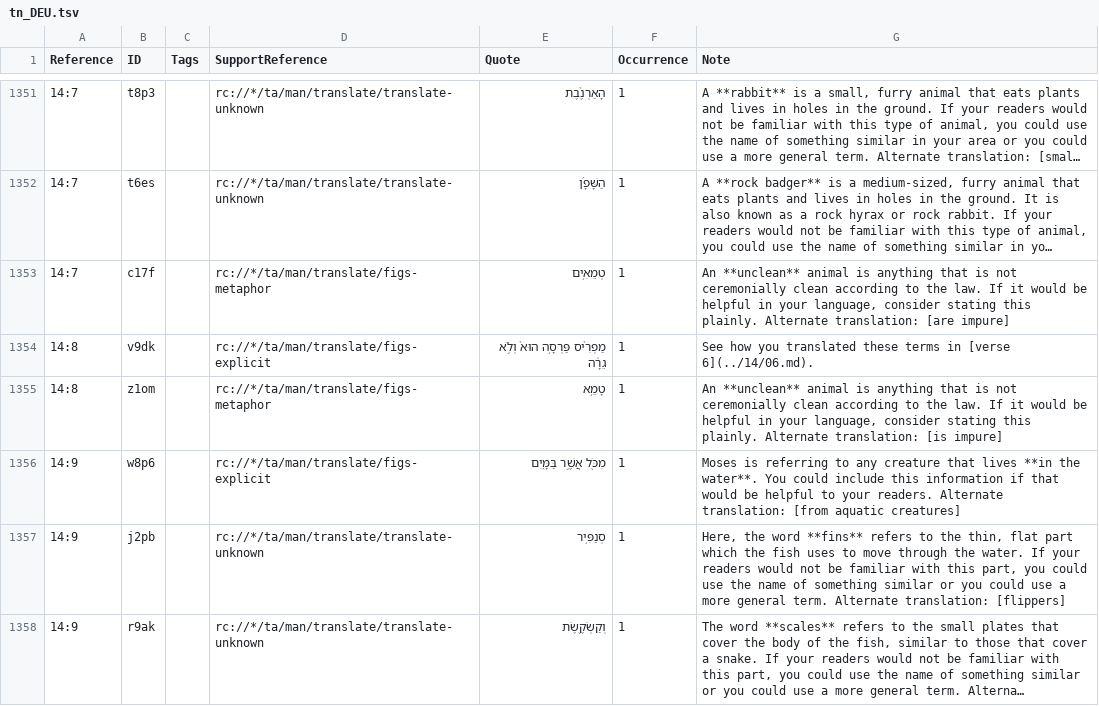
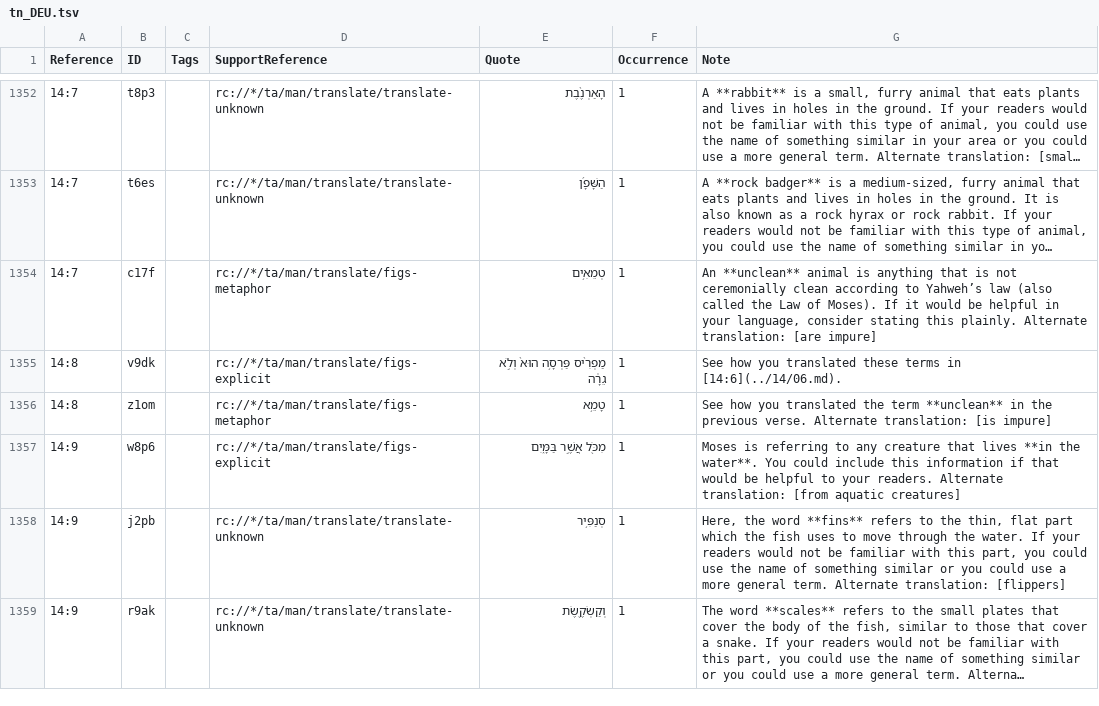
Before and after one commit to ding0t/en_tn, a TSV file: tn_DEU.tsv, drawn as a sheet; only a part is shown, gaps mark what is left out; long unchanged cells end in …; addresses are those after the commit; the diff covers the shown part only; the diff names each change by its address in the sheet, - before the commit and + after, or states it on an @@ line.

Commit message:
Merge Grant_Ailie-tc-create-1 into master by Grant_Ailie (#4749)

```diff
--- a/tn_DEU.tsv
+++ b/tn_DEU.tsv
-G1354 (Note): …according to the law. If it…
+G1354 (Note): …according to Yahweh’s law (also called the Law of Moses). If it…
-G1355 (Note): …terms in [verse 6](../14/06.md).
+G1355 (Note): …terms in [14:6](../14/06.md).
-G1356 (Note): An **unclean** animal is anything that is not ceremonially clean according to the law. If it would be helpful in your language, consider stating this plainly. Alternate translation:…
+G1356 (Note): See how you translated the term **unclean** in the previous verse. Alternate translation:…
```
Also changed, not shown: 1 added row, 1 removed row and 24 edited cells elsewhere in this file.
